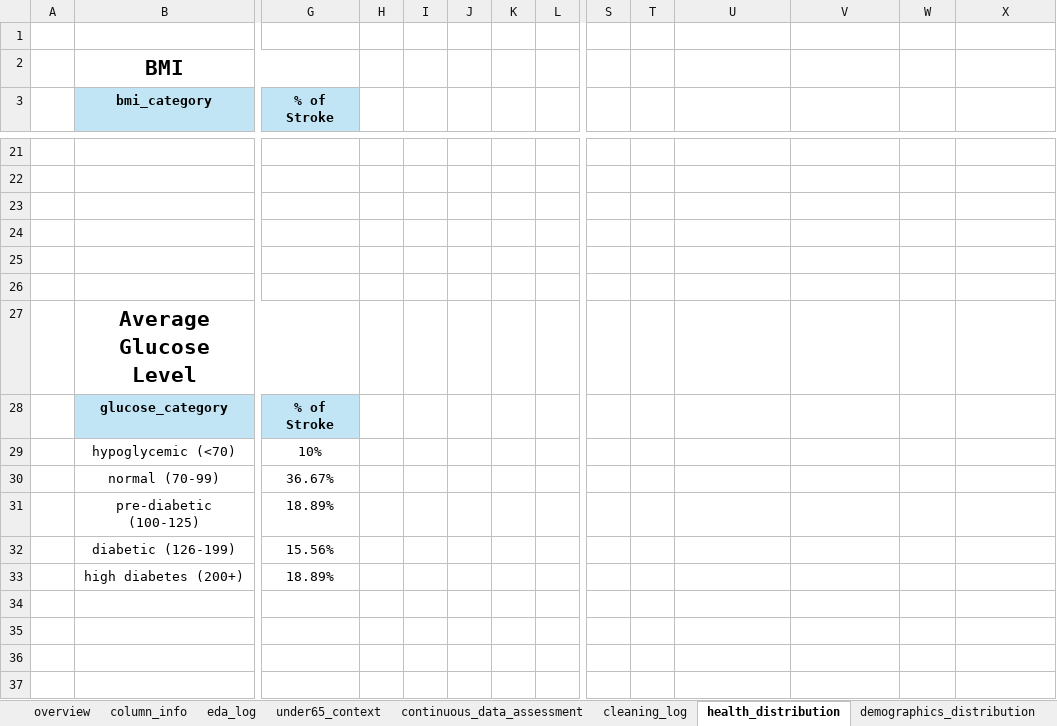
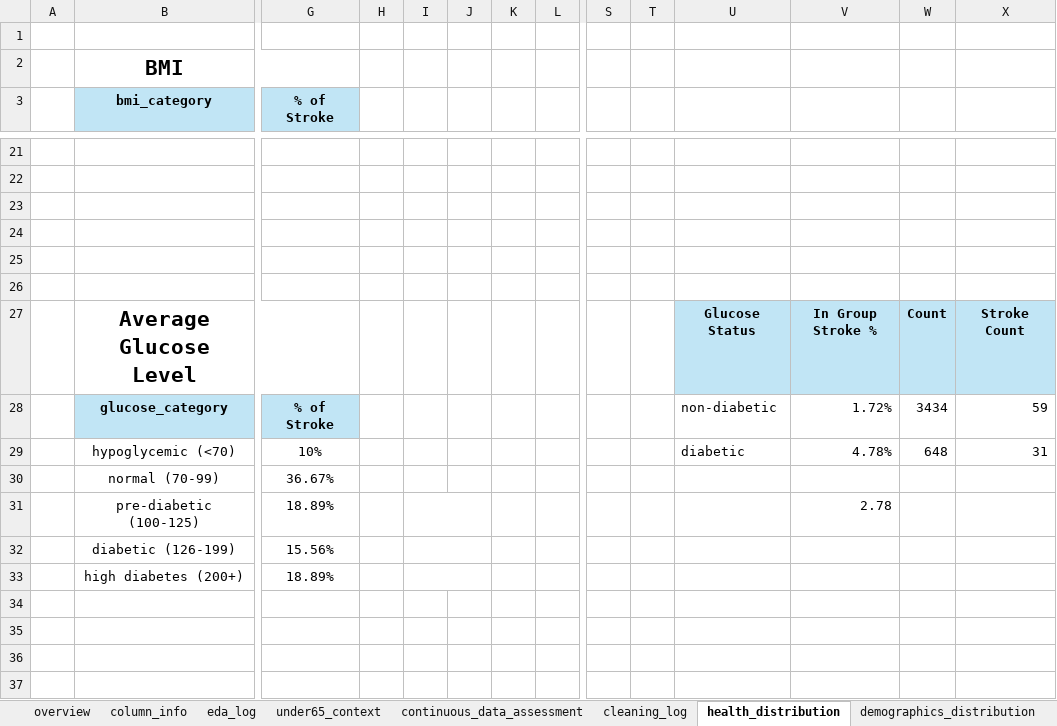
Before and after one commit to jmedinacs/under65_stroke_risk, an Excel workbook: Excel/under65_stroke_risk_project_v5.xlsx, sheet health_distribution, drawn as a sheet; only a part is shown, gaps mark what is left out; values as stored, in another font and other column widths than the file's, no borders; charts and pictures not drawn; removed rows and columns are numbered as before the commit, all else as after; rows hold the shown columns only; the diff names each change by its address in the sheet, - before the commit and + after, or states it on an @@ line.

```diff
--- a/Excel/under65_stroke_risk_project_v5.xlsx (sheet health_distribution)
+++ b/Excel/under65_stroke_risk_project_v5.xlsx (sheet health_distribution)
-row 27:  | Average Glucose Level
+row 27:  | Average Glucose Level |  |  |  |  |  |  |  |  | Glucose Status | In Group Stroke % | Count | Stroke Count
-U28: (empty)
+U28: non-diabetic
-V28: (empty)
+V28: 1.72%
-W28: (empty)
+W28: 3434
-X28: (empty)
+X28: 59
-U29: (empty)
+U29: diabetic
-V29: (empty)
+V29: 4.78%
-W29: (empty)
+W29: 648
-X29: (empty)
+X29: 31
+I31:J31 merged
-V31: (empty)
+V31: 2.78
+I32:J32 merged
+I33:J33 merged
```
Also changed, not shown: sheet feature_stroke_analysis, sheet age_risk_factor_analysis, sheet eda_log, sheet under65_context, sheet demographics_distribution, sheet continuous_data_assessment, 1 more sheet, other sheet tabs, formulas that keep their value, charts or pictures, 19 other files.
